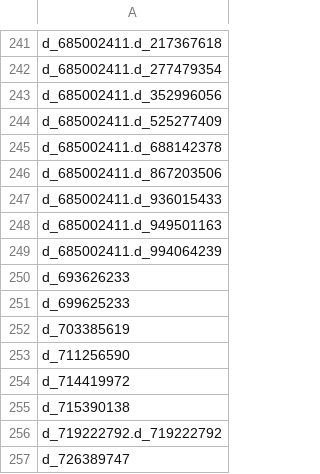
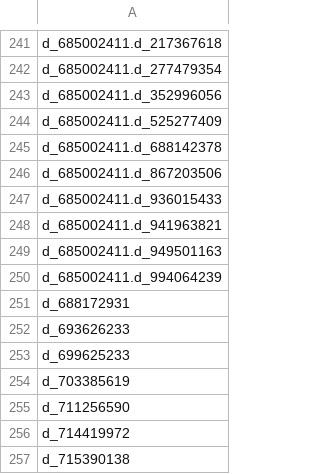
Before and after one commit to Analyticsphere/flatteningRequests, a CSV file: query_configs/participants/prod/participants-variables.csv, drawn as a sheet; only a part is shown, gaps mark what is left out; the shorter side is filled out with more unchanged rows; the diff names each change by its address in the sheet, - before the commit and + after, or states it on an @@ line.

```diff
--- a/query_configs/participants/prod/participants-variables.csv
+++ b/query_configs/participants/prod/participants-variables.csv
+row 248: d_685002411.d_941963821
+row 251: d_688172931
```
Also changed, not shown: query_configs/participants/dev/participants-variables.csv, 2 other files.
